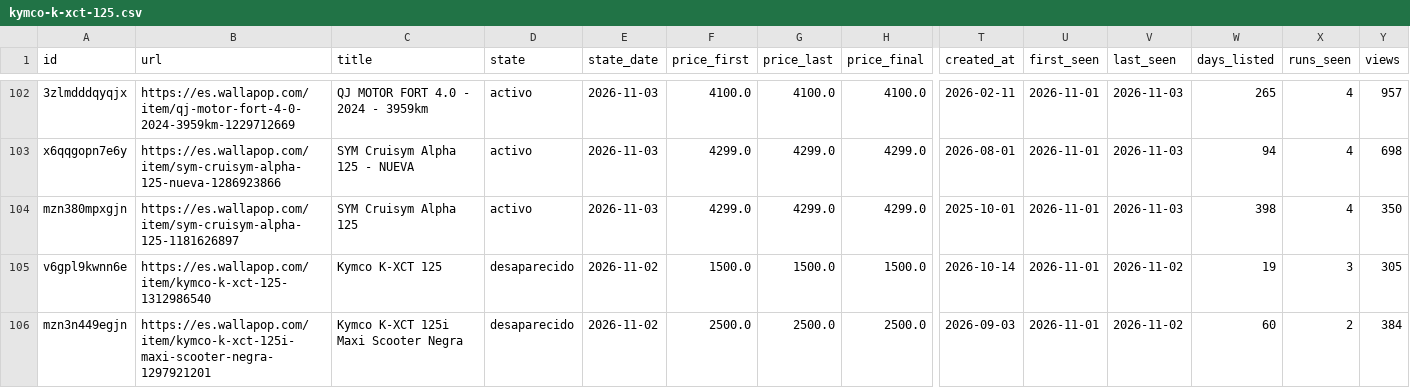
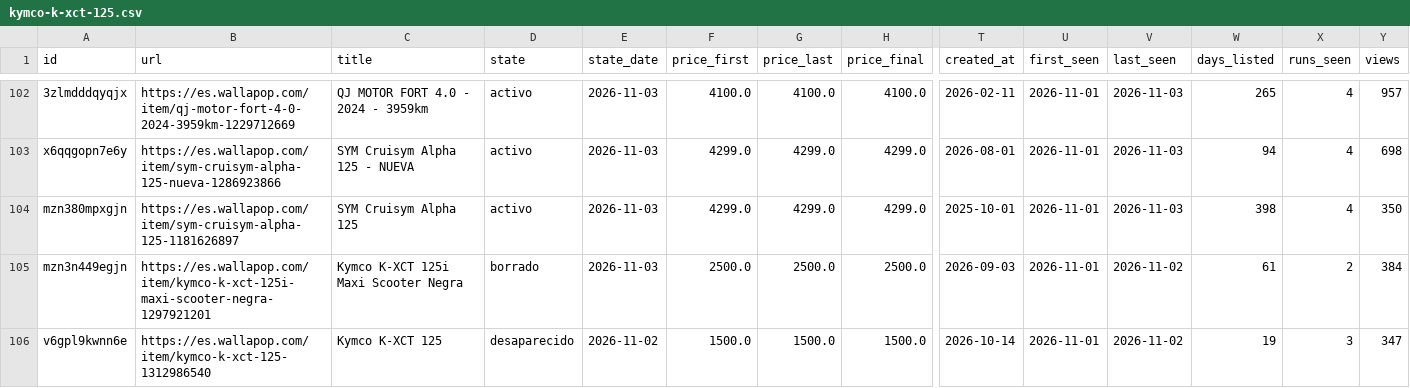
Before and after one commit to pablo16111991/market-analysis, a CSV file: second-hand/data/clean/kymco-k-xct-125.csv, drawn as a sheet; only a part is shown, gaps mark what is left out; removed rows and columns are numbered as before the commit, all else as after; rows hold the shown columns only; the diff names each change by its address in the sheet, - before the commit and + after, or states it on an @@ line.

```diff
--- a/second-hand/data/clean/kymco-k-xct-125.csv
+++ b/second-hand/data/clean/kymco-k-xct-125.csv
-row 105: v6gpl9kwnn6e | https://es.wallapop.com/item/kymco-k-xct-125-1312986540 | Kymco K-XCT 125 | desaparecido | 2026-11-02 | 1500.0 | 1500.0 | 1500.0 | 2026-10-14 | 2026-11-01 | 2026-11-02 | 19 | 3 | 305
-D105 (state): desaparecido
+D105 (state): borrado
-E105 (state_date): 2026-11-02
+E105 (state_date): 2026-11-03
-W105 (days_listed): 60
+W105 (days_listed): 61
+row 106: v6gpl9kwnn6e | https://es.wallapop.com/item/kymco-k-xct-125-1312986540 | Kymco K-XCT 125 | desaparecido | 2026-11-02 | 1500.0 | 1500.0 | 1500.0 | 2026-10-14 | 2026-11-01 | 2026-11-02 | 19 | 3 | 347
```
Also changed, not shown: second-hand/data/clean/kymco-super-dink-125.csv, second-hand/data/clean/nux-mg-30.csv, 4 other files.
